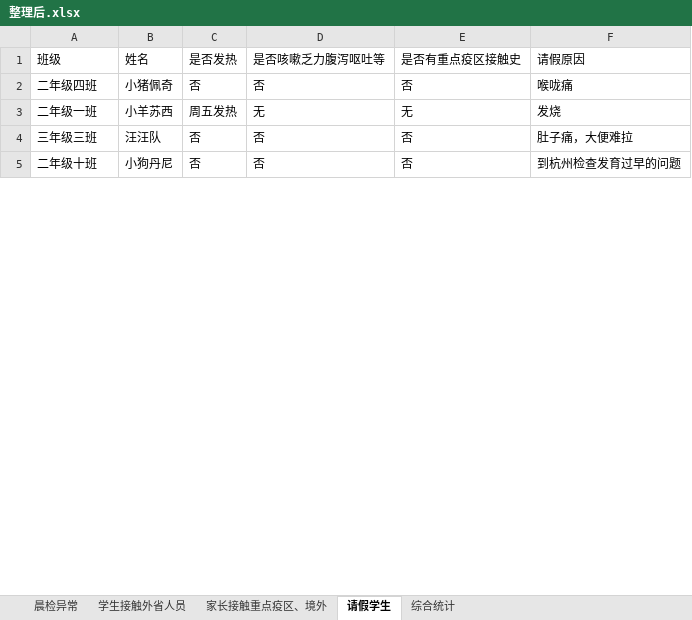
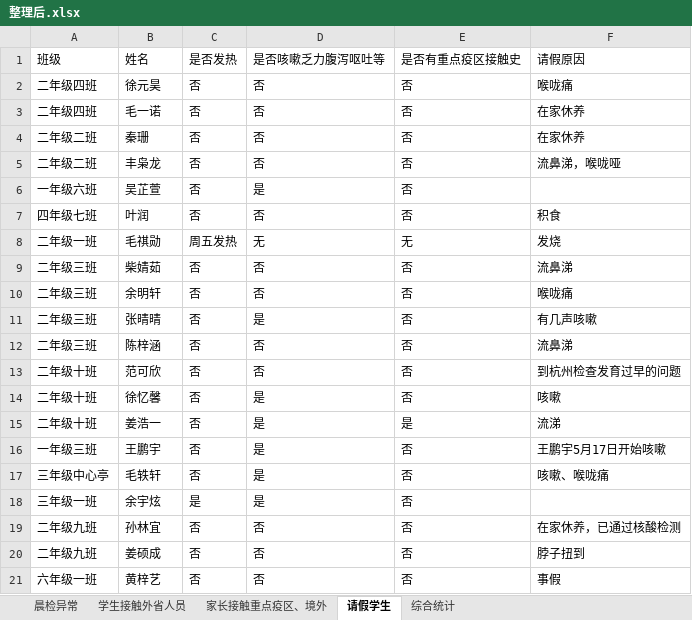
Before and after one commit to 3038922/SARS-CoV-2_autoFill, an Excel workbook: 整理后.xlsx, sheet 请假学生, drawn as a sheet; only a part is shown; values as stored, in another font and other column widths than the file's, no borders; addresses are those after the commit; the diff covers the shown part only; the diff names each change by its address in the sheet, - before the commit and + after, or states it on an @@ line.

```diff
--- a/整理后.xlsx (sheet 请假学生)
+++ b/整理后.xlsx (sheet 请假学生)
-B2: 小猪佩奇
+B2: 徐元昊
+row 3: 二年级四班 | 毛一诺 | 否 | 否 | 否 | 在家休养
+row 4: 二年级二班 | 秦珊 | 否 | 否 | 否 | 在家休养
+row 5: 二年级二班 | 丰枭龙 | 否 | 否 | 否 | 流鼻涕，喉咙哑
+row 6: 一年级六班 | 吴芷萱 | 否 | 是 | 否
+row 7: 四年级七班 | 叶润 | 否 | 否 | 否 | 积食
-B8: 小羊苏西
+B8: 毛祺勋
+row 9: 二年级三班 | 柴婧茹 | 否 | 否 | 否 | 流鼻涕
-A10: 三年级三班
+A10: 二年级三班
-B10: 汪汪队
+B10: 余明轩
-F10: 肚子痛，大便难拉
+F10: 喉咙痛
+row 11: 二年级三班 | 张晴晴 | 否 | 是 | 否 | 有几声咳嗽
+row 12: 二年级三班 | 陈梓涵 | 否 | 否 | 否 | 流鼻涕
-B13: 小狗丹尼
+B13: 范可欣
+row 14: 二年级十班 | 徐忆馨 | 否 | 是 | 否 | 咳嗽
+row 15: 二年级十班 | 姜浩一 | 否 | 是 | 是 | 流涕
+row 16: 一年级三班 | 王鹏宇 | 否 | 是 | 否 | 王鹏宇5月17日开始咳嗽
+row 17: 三年级中心亭 | 毛轶轩 | 否 | 是 | 否 | 咳嗽、喉咙痛
+row 18: 三年级一班 | 余宇炫 | 是 | 是 | 否
+row 19: 二年级九班 | 孙林宜 | 否 | 否 | 否 | 在家休养，已通过核酸检测
+row 20: 二年级九班 | 姜硕成 | 否 | 否 | 否 | 脖子扭到
+row 21: 六年级一班 | 黄梓艺 | 否 | 否 | 否 | 事假
```
Also changed, not shown: 12 added rows, 1 removed row and 5 edited cells elsewhere in this sheet, sheet 综合统计, sheet 学生接触外省人员, sheet 晨检异常, 2 other files.
